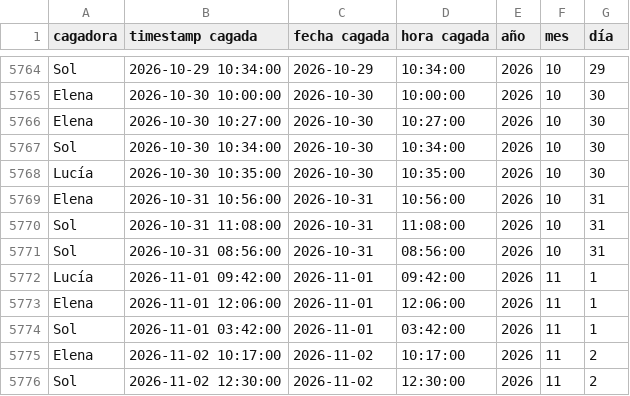
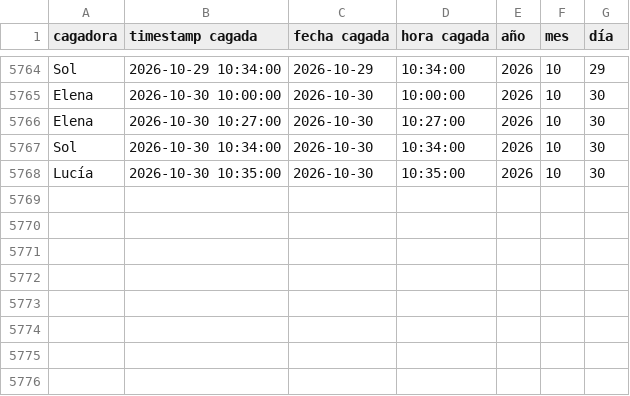
Before and after one commit to elenado01/cagadas-pero-literal, a CSV file: data/staging/cagadas.csv, drawn as a sheet; only a part is shown, gaps mark what is left out.

```diff
--- a/data/staging/cagadas.csv
+++ b/data/staging/cagadas.csv
@@ -5768,9 +5768 @@ Sol,2026-10-30 10:34:00,2026-10-30,10:34:00,2026,10,30
 Lucía,2026-10-30 10:35:00,2026-10-30,10:35:00,2026,10,30
-Elena,2026-10-31 10:56:00,2026-10-31,10:56:00,2026,10,31
-Sol,2026-10-31 11:08:00,2026-10-31,11:08:00,2026,10,31
-Sol,2026-10-31 08:56:00,2026-10-31,08:56:00,2026,10,31
-Lucía,2026-11-01 09:42:00,2026-11-01,09:42:00,2026,11,1
-Elena,2026-11-01 12:06:00,2026-11-01,12:06:00,2026,11,1
-Sol,2026-11-01 03:42:00,2026-11-01,03:42:00,2026,11,1
-Elena,2026-11-02 10:17:00,2026-11-02,10:17:00,2026,11,2
-Sol,2026-11-02 12:30:00,2026-11-02,12:30:00,2026,11,2
```
Also changed, not shown: 1 other file.
